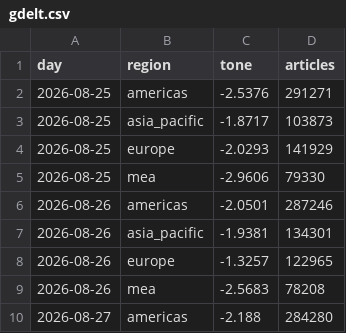
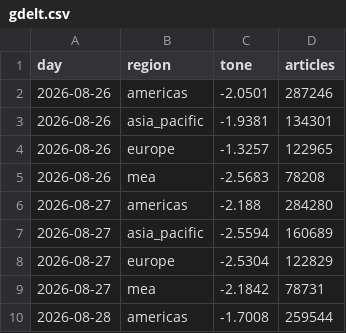
Before and after one commit to iamaber/global-news-sentiment, a CSV file: gdelt.csv, drawn as a sheet; only a part is shown; the shorter side is filled out with more unchanged rows; the diff names each change by its address in the sheet, - before the commit and + after, or states it on an @@ line.

```diff
--- a/gdelt.csv
+++ b/gdelt.csv
-row 2: 2026-08-25 | americas | -2.5376 | 291271
-row 3: 2026-08-25 | asia_pacific | -1.8717 | 103873
-row 4: 2026-08-25 | europe | -2.0293 | 141929
-row 5: 2026-08-25 | mea | -2.9606 | 79330
```
Also changed, not shown: sources.csv, trend.csv, 1 other file.
